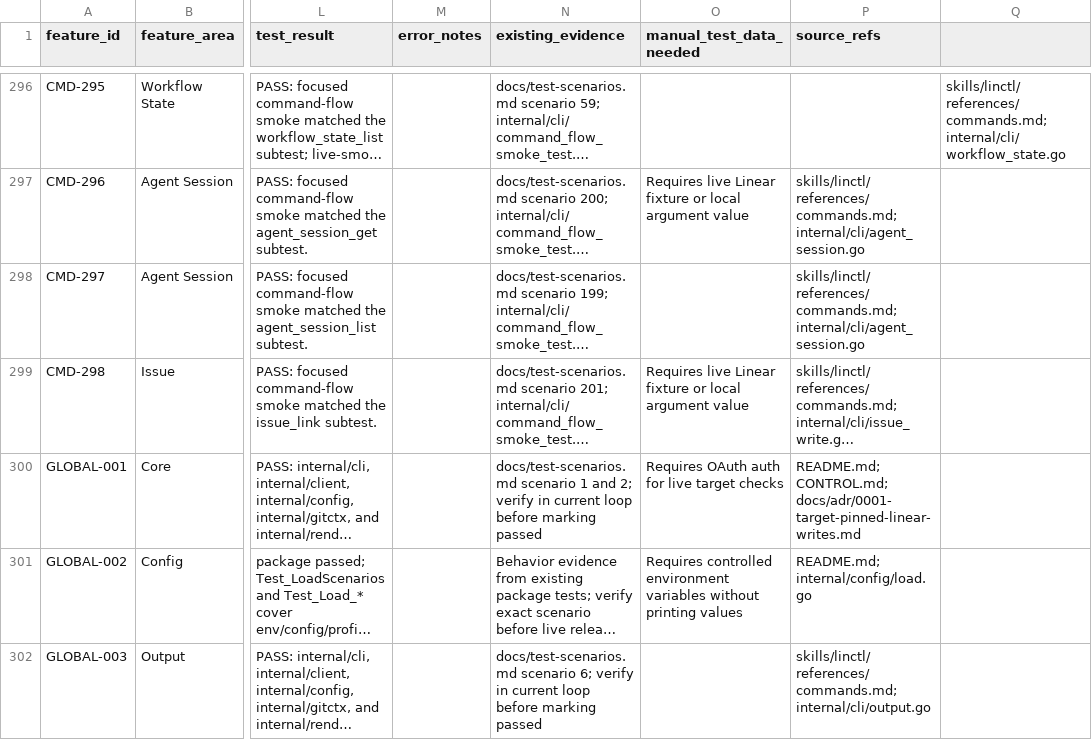
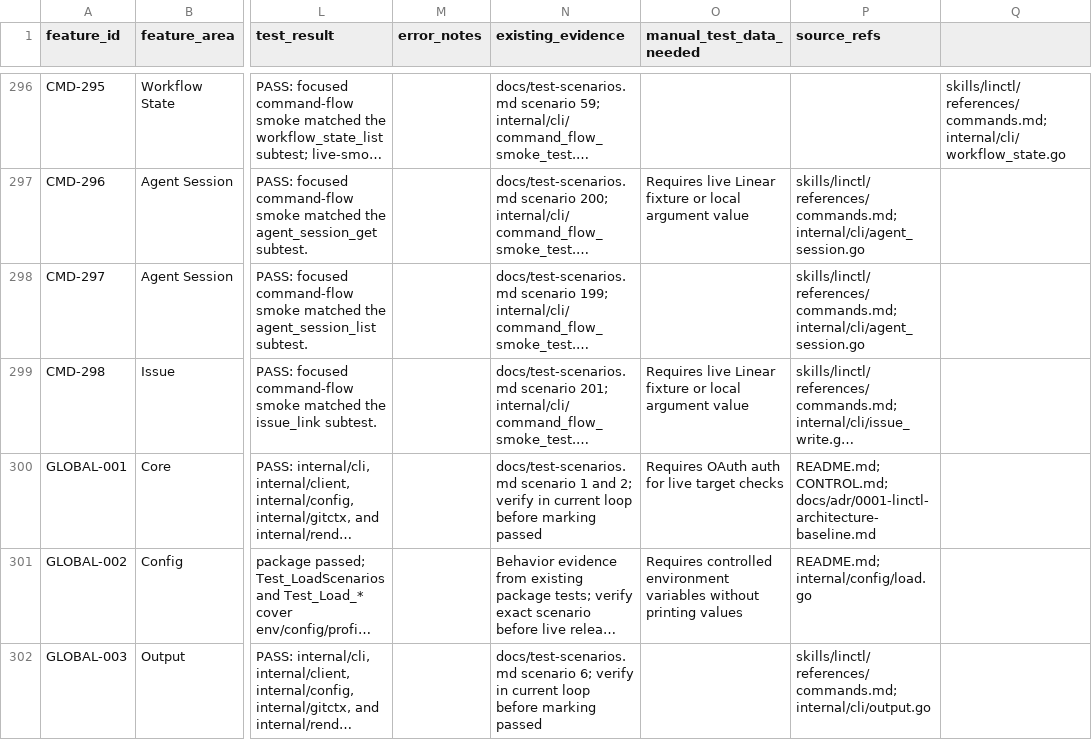
Before and after one commit to KyaniteHQ/linctl, a CSV file: docs/feature-stories.csv, drawn as a sheet; only a part is shown, gaps mark what is left out; long unchanged cells end in …; the diff names each change by its address in the sheet, - before the commit and + after, or states it on an @@ line.

Commit message:
Establish linctl integration baseline

```diff
--- a/docs/feature-stories.csv
+++ b/docs/feature-stories.csv
-P300 (source_refs): README.md; CONTROL.md; docs/adr/0001-target-pinned-linear-writes.md
+P300 (source_refs): README.md; CONTROL.md; docs/adr/0001-linctl-architecture-baseline.md
```
Also changed, not shown: 33 other files.
